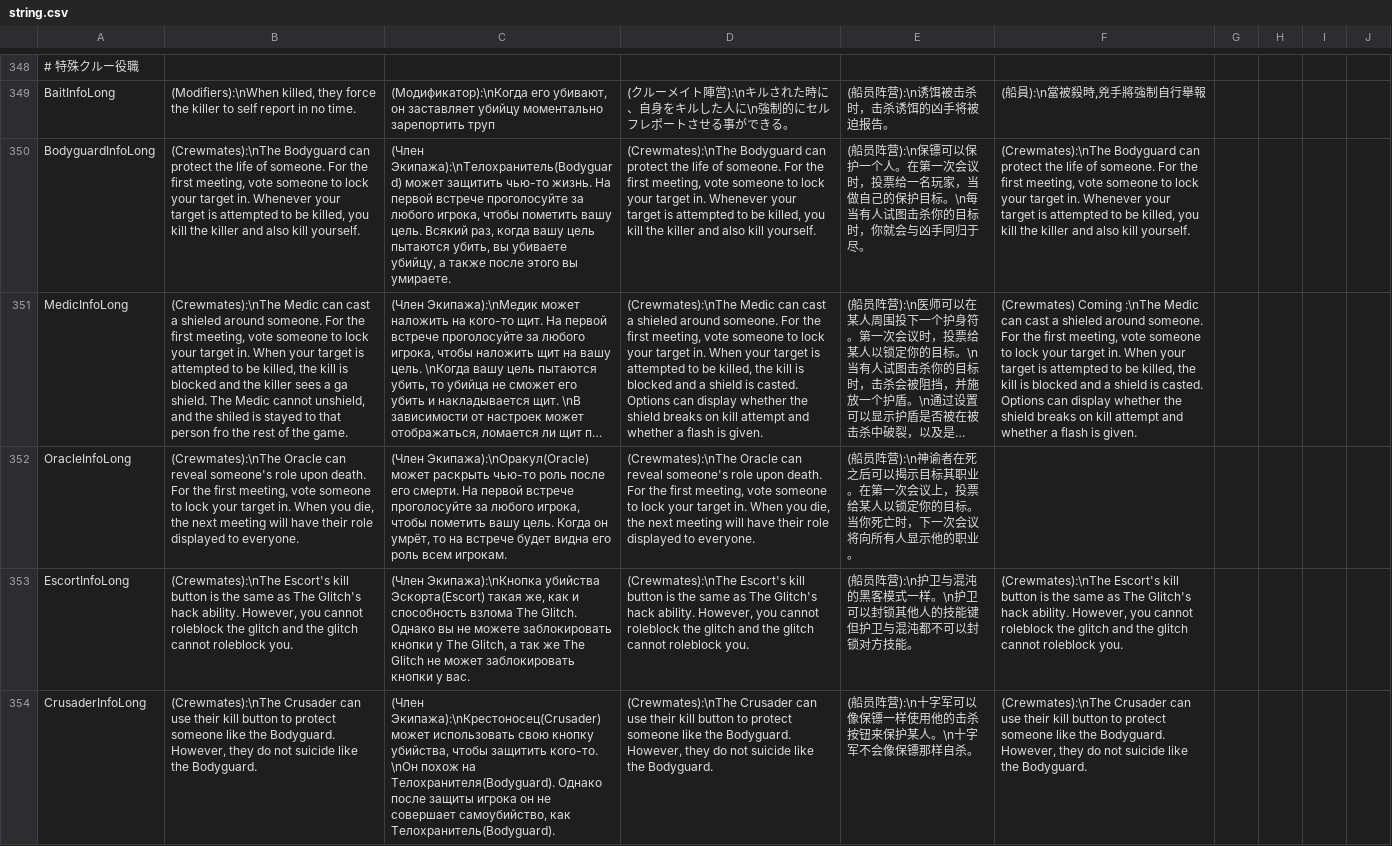
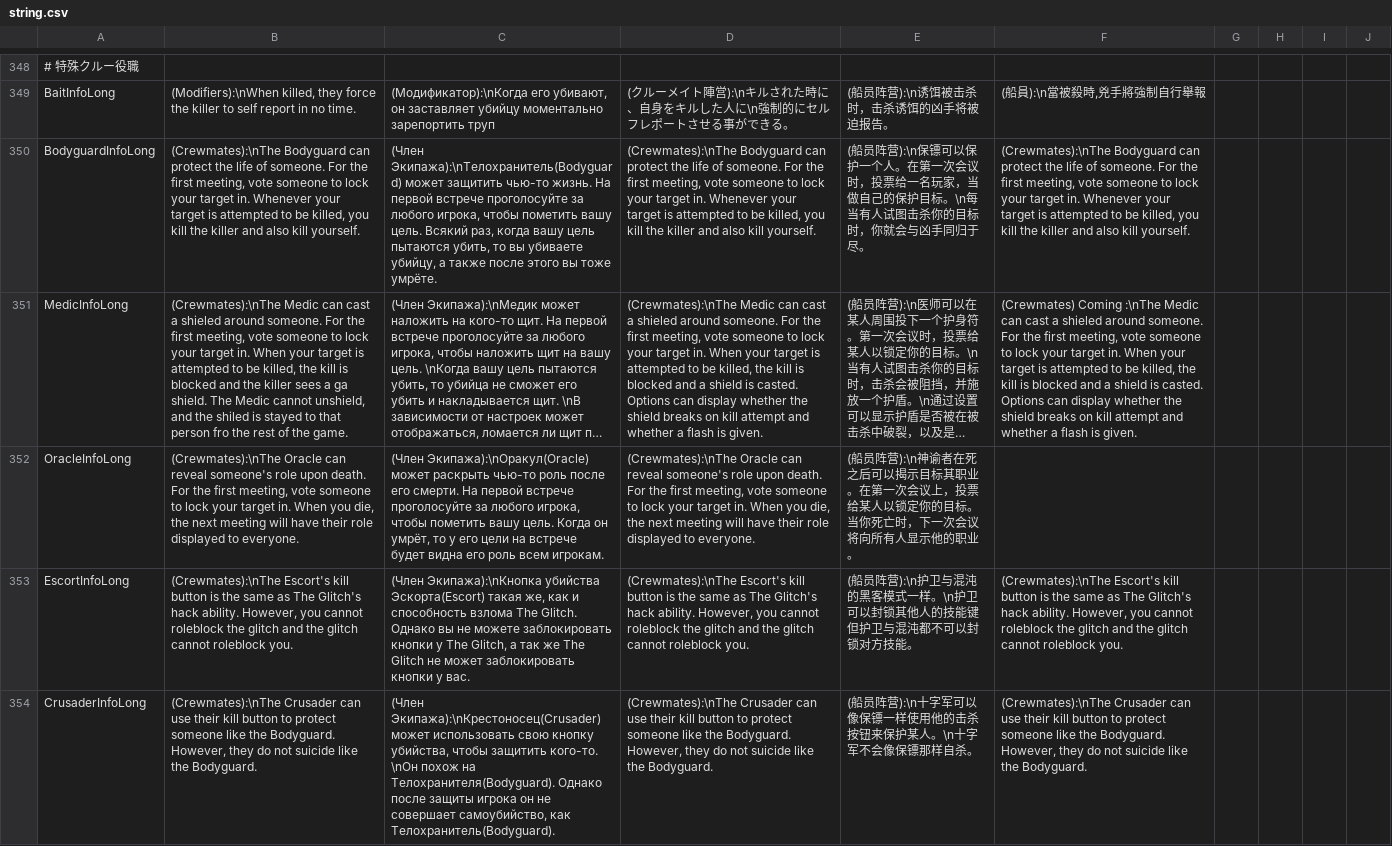
Before and after one commit to discus-sions/TownOfHost-TheOtherRoles, a CSV file: Resources/string.csv, drawn as a sheet; only a part is shown, gaps mark what is left out; long unchanged cells end in …; the diff names each change by its address in the sheet, - before the commit and + after, or states it on an @@ line.

Commit message:
Fix Info (2)

```diff
--- a/Resources/string.csv
+++ b/Resources/string.csv
-C350: …пытаются убить, вы убиваете убийцу, а также после этого вы умираете.
+C350: …пытаются убить, то вы убиваете убийцу, а также после этого вы тоже умрёте.
-C352: …умрёт, то на встрече…
+C352: …умрёт, то у его цели на встрече…
```
